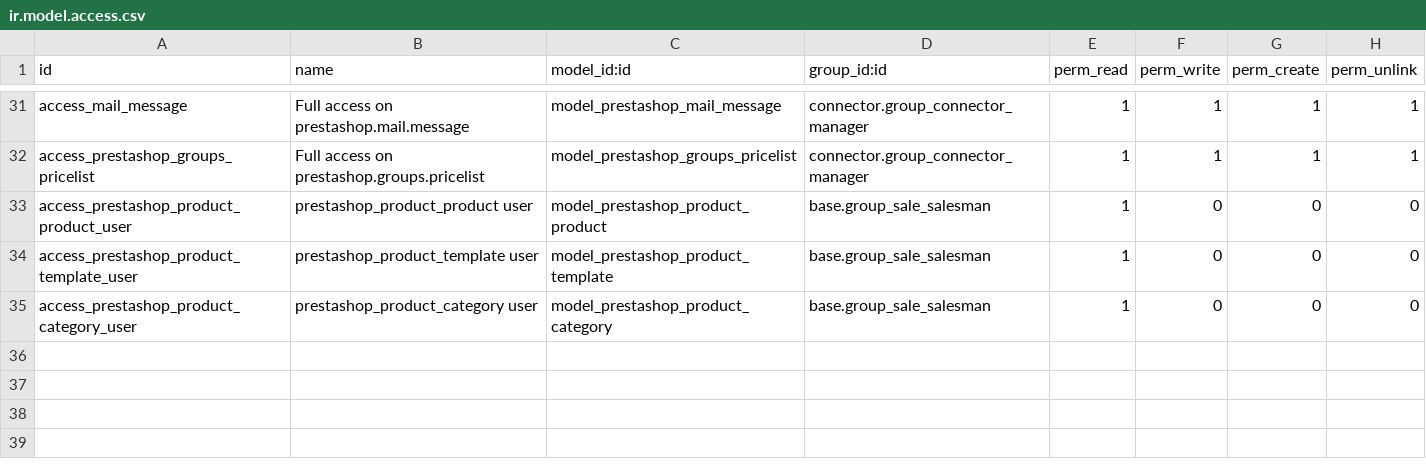
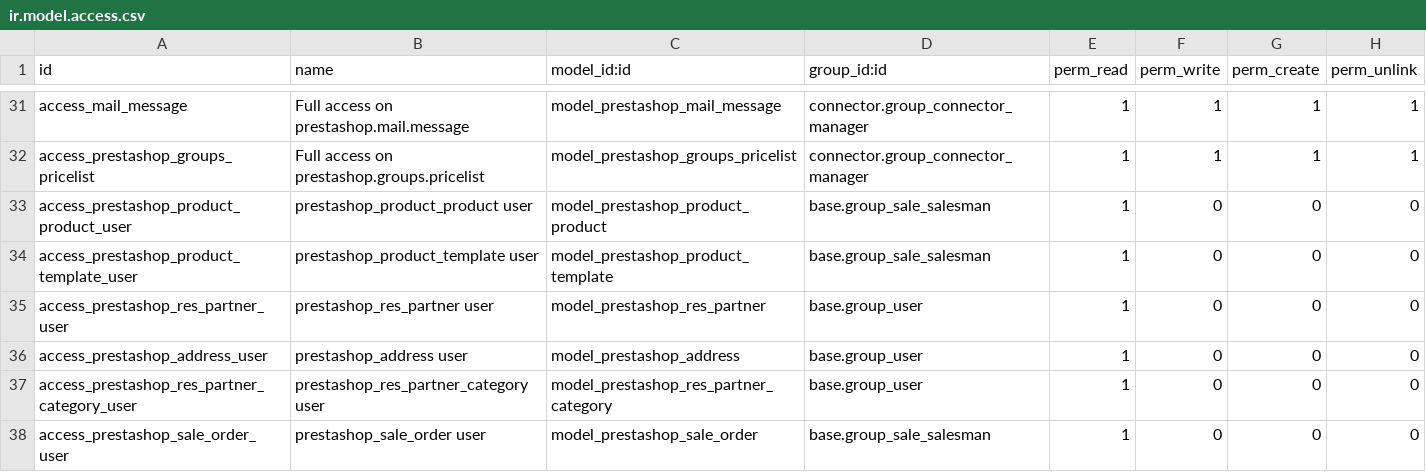
Before and after one commit to nilshamerlinck/connector-prestashop, a CSV file: prestashoperpconnect/security/ir.model.access.csv, drawn as a sheet; only a part is shown, gaps mark what is left out.

Commit message:
[FIX] add user access for partners

```diff
--- a/prestashoperpconnect/security/ir.model.access.csv
+++ b/prestashoperpconnect/security/ir.model.access.csv
@@ -34,2 +34,5 @@ access_prestashop_product_product_user,prestashop_product_product user,model_pre
 access_prestashop_product_template_user,prestashop_product_template user,model_prestashop_product_template,base.group_sale_salesman,1,0,0,0
-access_prestashop_product_category_user,prestashop_product_category user,model_prestashop_product_category,base.group_sale_salesman,1,0,0,0
+access_prestashop_res_partner_user,prestashop_res_partner user,model_prestashop_res_partner,base.group_user,1,0,0,0
+access_prestashop_address_user,prestashop_address user,model_prestashop_address,base.group_user,1,0,0,0
+access_prestashop_res_partner_category_user,prestashop_res_partner_category user,model_prestashop_res_partner_category,base.group_user,1,0,0,0
+access_prestashop_sale_order_user,prestashop_sale_order user,model_prestashop_sale_order,base.group_sale_salesman,1,0,0,0
```
